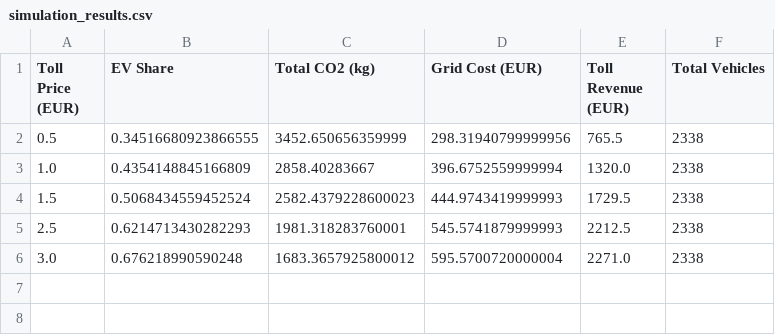
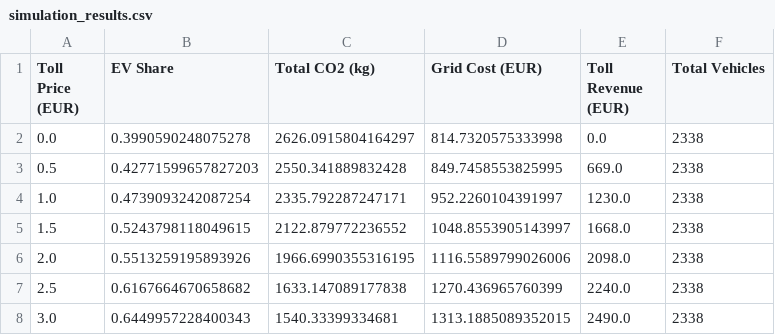
Before and after one commit to diogomonteiro05/modelling_simulation, a CSV file: Simulação/simulation_results.csv, drawn as a sheet.

Commit message:
Results analysis

```diff
--- a/Simulação/simulation_results.csv
+++ b/Simulação/simulation_results.csv
@@ -1,6 +1,8 @@
 Toll Price (EUR),EV Share,Total CO2 (kg),Grid Cost (EUR),Toll Revenue (EUR),Total Vehicles
-0.5,0.34516680923866555,3452.650656359999,298.31940799999956,765.5,2338
-1.0,0.4354148845166809,2858.40283667,396.6752559999994,1320.0,2338
-1.5,0.5068434559452524,2582.4379228600023,444.9743419999993,1729.5,2338
-2.5,0.6214713430282293,1981.318283760001,545.5741879999993,2212.5,2338
-3.0,0.676218990590248,1683.3657925800012,595.5700720000004,2271.0,2338
+0.0,0.3990590248075278,2626.0915804164297,814.7320575333998,0.0,2338
+0.5,0.42771599657827203,2550.341889832428,849.7458553825995,669.0,2338
+1.0,0.4739093242087254,2335.792287247171,952.2260104391997,1230.0,2338
+1.5,0.5243798118049615,2122.879772236552,1048.8553905143997,1668.0,2338
+2.0,0.5513259195893926,1966.6990355316195,1116.5589799026006,2098.0,2338
+2.5,0.6167664670658682,1633.147089177838,1270.436965760399,2240.0,2338
+3.0,0.6449957228400343,1540.33399334681,1313.1885089352015,2490.0,2338
```
Also changed, not shown: 26 other files.
